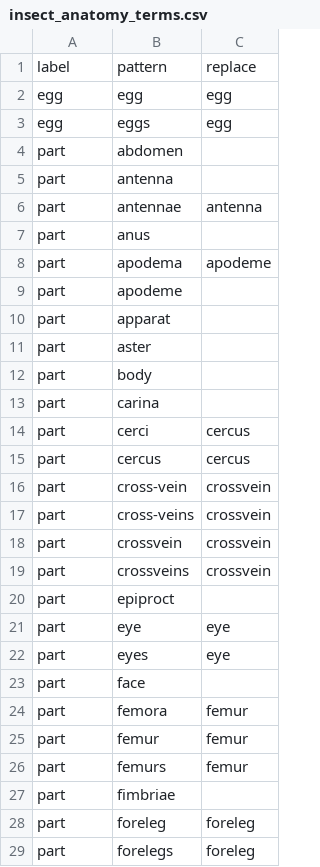
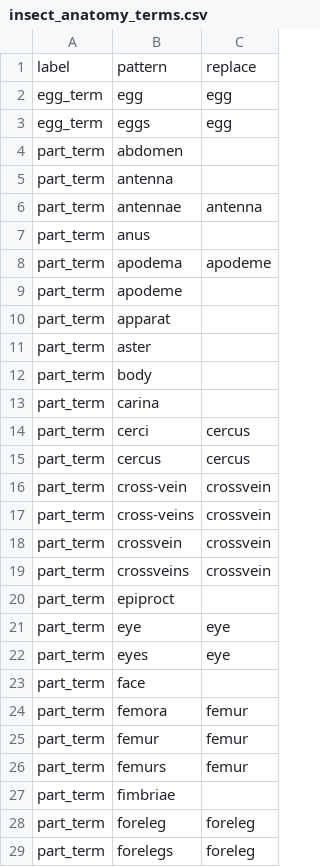
Before and after one commit to rafelafrance/traiter, a CSV file: traiter/pylib/traits/terms/insect_anatomy_terms.csv, drawn as a sheet; only a part is shown; the diff covers the shown part only.

Commit message:
Reduce conflict between term & trait names

```diff
--- a/traiter/pylib/traits/terms/insect_anatomy_terms.csv
+++ b/traiter/pylib/traits/terms/insect_anatomy_terms.csv
@@ -1,29 +1,29 @@
 label,pattern,replace
-egg,egg,egg
-egg,eggs,egg
-part,abdomen,
-part,antenna,
-part,antennae,antenna
-part,anus,
-part,apodema,apodeme
-part,apodeme,
-part,apparat,
-part,aster,
-part,body,
-part,carina,
-part,cerci,cercus
-part,cercus,cercus
-part,cross-vein,crossvein
-part,cross-veins,crossvein
-part,crossvein,crossvein
-part,crossveins,crossvein
-part,epiproct,
-part,eye,eye
-part,eyes,eye
-part,face,
-part,femora,femur
-part,femur,femur
-part,femurs,femur
-part,fimbriae,
-part,foreleg,foreleg
-part,forelegs,foreleg
+egg_term,egg,egg
+egg_term,eggs,egg
+part_term,abdomen,
+part_term,antenna,
+part_term,antennae,antenna
+part_term,anus,
+part_term,apodema,apodeme
+part_term,apodeme,
+part_term,apparat,
+part_term,aster,
+part_term,body,
+part_term,carina,
+part_term,cerci,cercus
+part_term,cercus,cercus
+part_term,cross-vein,crossvein
+part_term,cross-veins,crossvein
+part_term,crossvein,crossvein
+part_term,crossveins,crossvein
+part_term,epiproct,
+part_term,eye,eye
+part_term,eyes,eye
+part_term,face,
+part_term,femora,femur
+part_term,femur,femur
+part_term,femurs,femur
+part_term,fimbriae,
+part_term,foreleg,foreleg
+part_term,forelegs,foreleg
```
Also changed, not shown: 81 edited cells elsewhere in this file, 2 other files.
